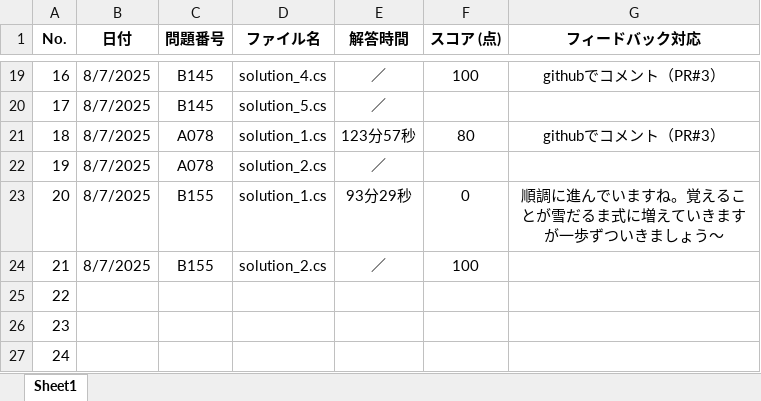
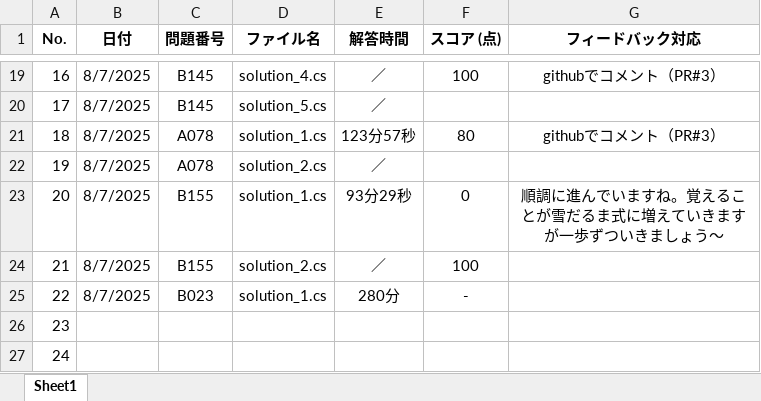
Before and after one commit to a-saito-comsco/Paiza-Training, an Excel workbook: paiza-training/02_スキルチェック一覧.xlsx, sheet Sheet1, drawn as a sheet; only a part is shown, gaps mark what is left out; values as stored, in another font and other column widths than the file's, no borders; the diff names each change by its address in the sheet, - before the commit and + after, or states it on an @@ line.

Commit message:
エクセル更新のため追加でcommit

```diff
--- a/paiza-training/02_スキルチェック一覧.xlsx (sheet Sheet1)
+++ b/paiza-training/02_スキルチェック一覧.xlsx (sheet Sheet1)
-B25 (日付): (empty)
+B25 (日付): 8/7/2025
-C25 (問題番号): (empty)
+C25 (問題番号): B023
-D25 (ファイル名): (empty)
+D25 (ファイル名): solution_1.cs
-E25 (解答時間): (empty)
+E25 (解答時間): 280分
-F25 (スコア (点)): (empty)
+F25 (スコア (点)): -
```
